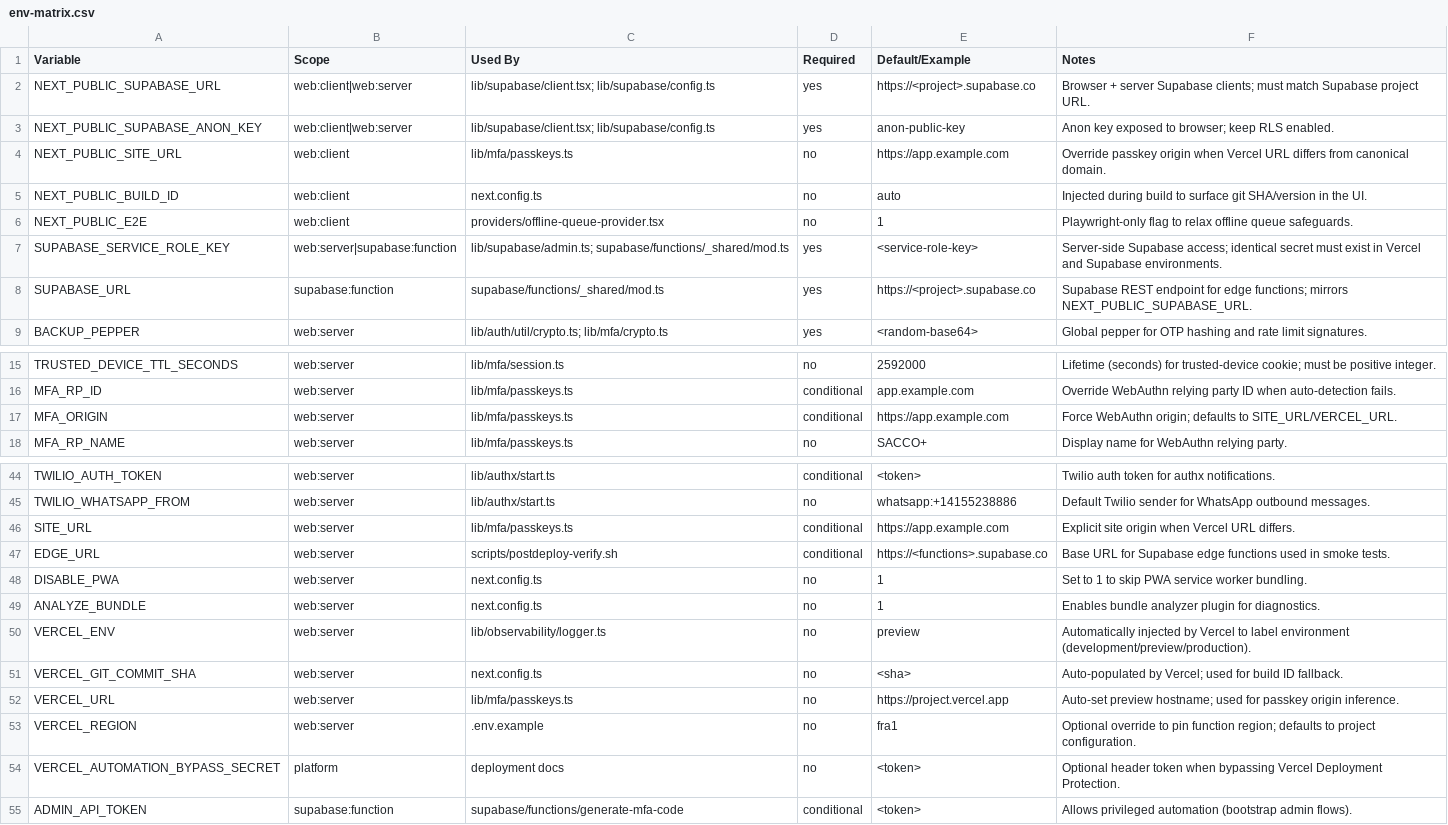
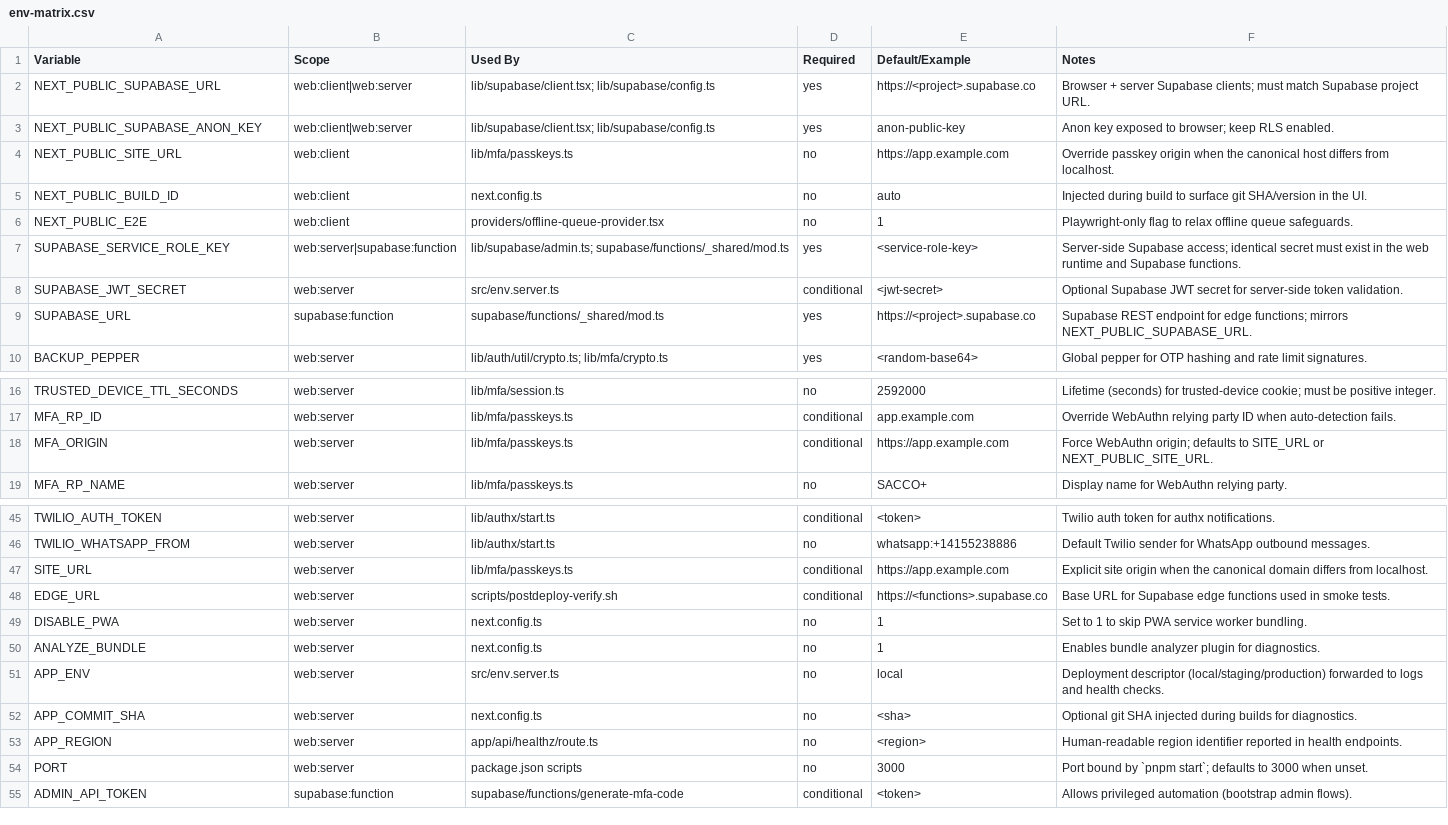
Before and after one commit to ikanisa/ibimina, a CSV file: audit/env-matrix.csv, drawn as a sheet; only a part is shown, gaps mark what is left out.

Commit message:
chore: replace vercel workflows with local hosting plan

```diff
--- a/audit/env-matrix.csv
+++ b/audit/env-matrix.csv
@@ -3,6 +3,7 @@ NEXT_PUBLIC_SUPABASE_URL,web:client|web:server,"lib/supabase/client.tsx; lib/sup
 NEXT_PUBLIC_SUPABASE_ANON_KEY,web:client|web:server,"lib/supabase/client.tsx; lib/supabase/config.ts",yes,anon-public-key,"Anon key exposed to browser; keep RLS enabled."
-NEXT_PUBLIC_SITE_URL,web:client,"lib/mfa/passkeys.ts",no,https://app.example.com,"Override passkey origin when Vercel URL differs from canonical domain."
+NEXT_PUBLIC_SITE_URL,web:client,"lib/mfa/passkeys.ts",no,https://app.example.com,"Override passkey origin when the canonical host differs from localhost."
 NEXT_PUBLIC_BUILD_ID,web:client,"next.config.ts",no,auto,"Injected during build to surface git SHA/version in the UI."
 NEXT_PUBLIC_E2E,web:client,"providers/offline-queue-provider.tsx",no,1,"Playwright-only flag to relax offline queue safeguards."
-SUPABASE_SERVICE_ROLE_KEY,web:server|supabase:function,"lib/supabase/admin.ts; supabase/functions/_shared/mod.ts",yes,<service-role-key>,"Server-side Supabase access; identical secret must exist in Vercel and Supabase environments."
+SUPABASE_SERVICE_ROLE_KEY,web:server|supabase:function,"lib/supabase/admin.ts; supabase/functions/_shared/mod.ts",yes,<service-role-key>,"Server-side Supabase access; identical secret must exist in the web runtime and Supabase functions."
+SUPABASE_JWT_SECRET,web:server,"src/env.server.ts",conditional,<jwt-secret>,"Optional Supabase JWT secret for server-side token validation."
 SUPABASE_URL,supabase:function,"supabase/functions/_shared/mod.ts",yes,https://<project>.supabase.co,"Supabase REST endpoint for edge functions; mirrors NEXT_PUBLIC_SUPABASE_URL."
@@ -16,3 +17,3 @@ TRUSTED_DEVICE_TTL_SECONDS,web:server,"lib/mfa/session.ts",no,2592000,"Lifetime
 MFA_RP_ID,web:server,"lib/mfa/passkeys.ts",conditional,app.example.com,"Override WebAuthn relying party ID when auto-detection fails."
-MFA_ORIGIN,web:server,"lib/mfa/passkeys.ts",conditional,https://app.example.com,"Force WebAuthn origin; defaults to SITE_URL/VERCEL_URL."
+MFA_ORIGIN,web:server,"lib/mfa/passkeys.ts",conditional,https://app.example.com,"Force WebAuthn origin; defaults to SITE_URL or NEXT_PUBLIC_SITE_URL."
 MFA_RP_NAME,web:server,"lib/mfa/passkeys.ts",no,SACCO+,"Display name for WebAuthn relying party."
@@ -45,3 +46,3 @@ TWILIO_AUTH_TOKEN,web:server,"lib/authx/start.ts",conditional,<token>,"Twilio au
 TWILIO_WHATSAPP_FROM,web:server,"lib/authx/start.ts",no,whatsapp:+14155238886,"Default Twilio sender for WhatsApp outbound messages."
-SITE_URL,web:server,"lib/mfa/passkeys.ts",conditional,https://app.example.com,"Explicit site origin when Vercel URL differs."
+SITE_URL,web:server,"lib/mfa/passkeys.ts",conditional,https://app.example.com,"Explicit site origin when the canonical domain differs from localhost."
 EDGE_URL,web:server,"scripts/postdeploy-verify.sh",conditional,https://<functions>.supabase.co,"Base URL for Supabase edge functions used in smoke tests."
@@ -49,7 +50,6 @@ DISABLE_PWA,web:server,"next.config.ts",no,1,"Set to 1 to skip PWA service worke
 ANALYZE_BUNDLE,web:server,"next.config.ts",no,1,"Enables bundle analyzer plugin for diagnostics."
-VERCEL_ENV,web:server,"lib/observability/logger.ts",no,preview,"Automatically injected by Vercel to label environment (development/preview/production)."
-VERCEL_GIT_COMMIT_SHA,web:server,"next.config.ts",no,<sha>,"Auto-populated by Vercel; used for build ID fallback."
-VERCEL_URL,web:server,"lib/mfa/passkeys.ts",no,https://project.vercel.app,"Auto-set preview hostname; used for passkey origin inference."
-VERCEL_REGION,web:server,".env.example",no,fra1,"Optional override to pin function region; defaults to project configuration."
-VERCEL_AUTOMATION_BYPASS_SECRET,platform,"deployment docs",no,<token>,"Optional header token when bypassing Vercel Deployment Protection."
+APP_ENV,web:server,"src/env.server.ts",no,local,"Deployment descriptor (local/staging/production) forwarded to logs and health checks."
+APP_COMMIT_SHA,web:server,"next.config.ts",no,<sha>,"Optional git SHA injected during builds for diagnostics."
+APP_REGION,web:server,"app/api/healthz/route.ts",no,<region>,"Human-readable region identifier reported in health endpoints."
+PORT,web:server,"package.json scripts",no,3000,"Port bound by `pnpm start`; defaults to 3000 when unset."
 ADMIN_API_TOKEN,supabase:function,"supabase/functions/generate-mfa-code",conditional,<token>,"Allows privileged automation (bootstrap admin flows)."
```
Also changed, not shown: 40 other files.
